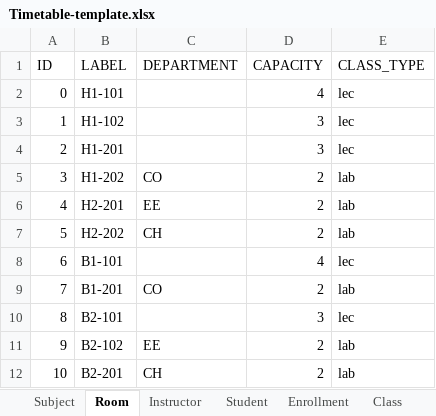
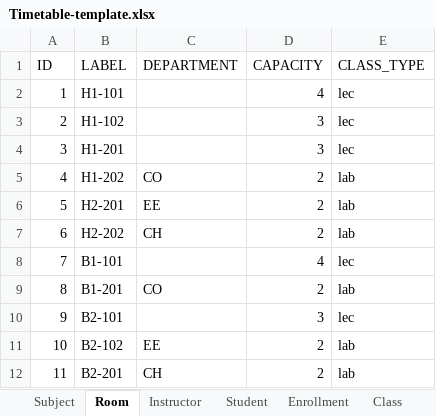
Before and after one commit to lehongduc200115/unitime-do-an, an Excel workbook: Timetable-template.xlsx, sheet Room, drawn as a sheet; values as stored, in another font and other column widths than the file's, no borders; removed rows and columns are numbered as before the commit, all else as after; the diff names each change by its address in the sheet, - before the commit and + after, or states it on an @@ line.

```diff
--- a/Timetable-template.xlsx (sheet Room)
+++ b/Timetable-template.xlsx (sheet Room)
-row 2: 0 | H1-101 |  | 4 | lec
-B2 (LABEL): H1-102
+B2 (LABEL): H1-101
-D2 (CAPACITY): 3
+D2 (CAPACITY): 4
-B3 (LABEL): H1-201
+B3 (LABEL): H1-102
-B4 (LABEL): H1-202
+B4 (LABEL): H1-201
-C4 (DEPARTMENT): CO
+C4 (DEPARTMENT): (empty)
-D4 (CAPACITY): 2
+D4 (CAPACITY): 3
-E4 (CLASS_TYPE): lab
+E4 (CLASS_TYPE): lec
-B5 (LABEL): H2-201
+B5 (LABEL): H1-202
-C5 (DEPARTMENT): EE
+C5 (DEPARTMENT): CO
-B6 (LABEL): H2-202
+B6 (LABEL): H2-201
-C6 (DEPARTMENT): CH
+C6 (DEPARTMENT): EE
-B7 (LABEL): B1-101
+B7 (LABEL): H2-202
-C7 (DEPARTMENT): (empty)
+C7 (DEPARTMENT): CH
-D7 (CAPACITY): 4
+D7 (CAPACITY): 2
-E7 (CLASS_TYPE): lec
+E7 (CLASS_TYPE): lab
-B8 (LABEL): B1-201
+B8 (LABEL): B1-101
-C8 (DEPARTMENT): CO
+C8 (DEPARTMENT): (empty)
-D8 (CAPACITY): 2
+D8 (CAPACITY): 4
-E8 (CLASS_TYPE): lab
+E8 (CLASS_TYPE): lec
-B9 (LABEL): B2-101
+B9 (LABEL): B1-201
-C9 (DEPARTMENT): (empty)
+C9 (DEPARTMENT): CO
-D9 (CAPACITY): 3
+D9 (CAPACITY): 2
-E9 (CLASS_TYPE): lec
+E9 (CLASS_TYPE): lab
-B10 (LABEL): B2-102
+B10 (LABEL): B2-101
-C10 (DEPARTMENT): EE
+C10 (DEPARTMENT): (empty)
-D10 (CAPACITY): 2
+D10 (CAPACITY): 3
-E10 (CLASS_TYPE): lab
+E10 (CLASS_TYPE): lec
-B11 (LABEL): B2-201
+B11 (LABEL): B2-102
-C11 (DEPARTMENT): CH
+C11 (DEPARTMENT): EE
+row 12: 11 | B2-201 | CH | 2 | lab
```
Also changed, not shown: sheet Enrollment, sheet Class, sheet Subject, sheet Instructor, sheet NewClass, sheet Student, 5 other files.
